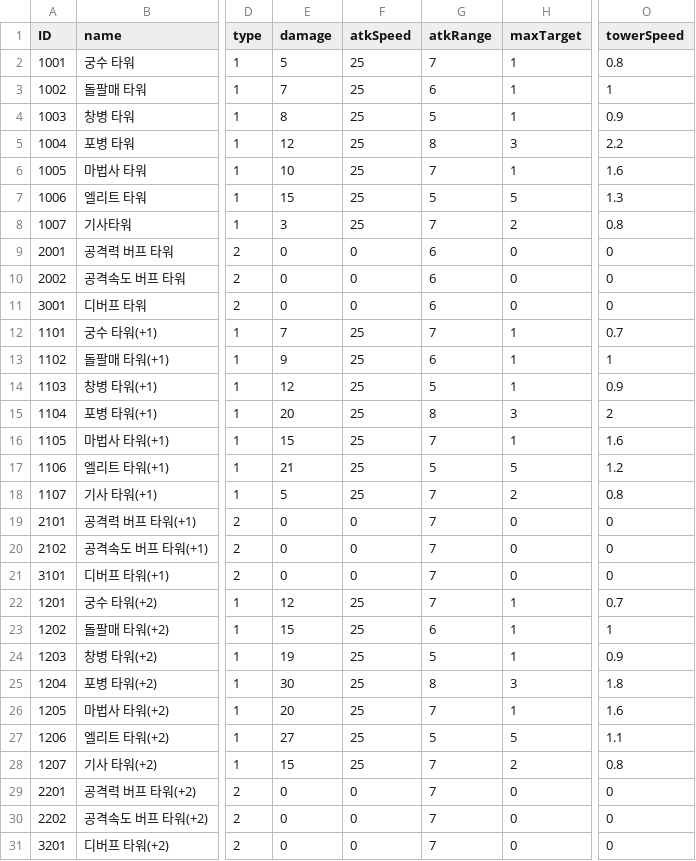
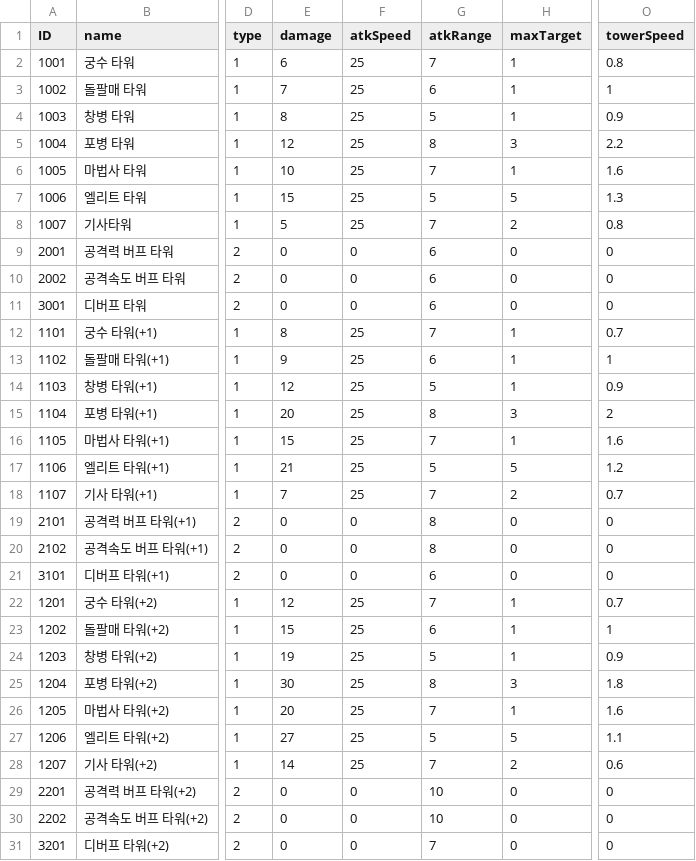
Before and after one commit to Kim-coding/Autocannon-Centre, a CSV file: Assets/Resources/Table/TowerTable.csv, drawn as a sheet; only a part is shown, gaps mark what is left out; the diff names each change by its address in the sheet, - before the commit and + after, or states it on an @@ line.

```diff
--- a/Assets/Resources/Table/TowerTable.csv
+++ b/Assets/Resources/Table/TowerTable.csv
-E2 (damage): 5
+E2 (damage): 6
-E8 (damage): 3
+E8 (damage): 5
-E12 (damage): 7
+E12 (damage): 8
-E18 (damage): 5
+E18 (damage): 7
-O18 (towerSpeed): 0.8
+O18 (towerSpeed): 0.7
-G19:G20 (atkRange): 7
+G19:G20 (atkRange): 8
-G21 (atkRange): 7
+G21 (atkRange): 6
-E28 (damage): 15
+E28 (damage): 14
-O28 (towerSpeed): 0.8
+O28 (towerSpeed): 0.6
-G29:G30 (atkRange): 7
+G29:G30 (atkRange): 10
```
Also changed, not shown: 56 other files.
